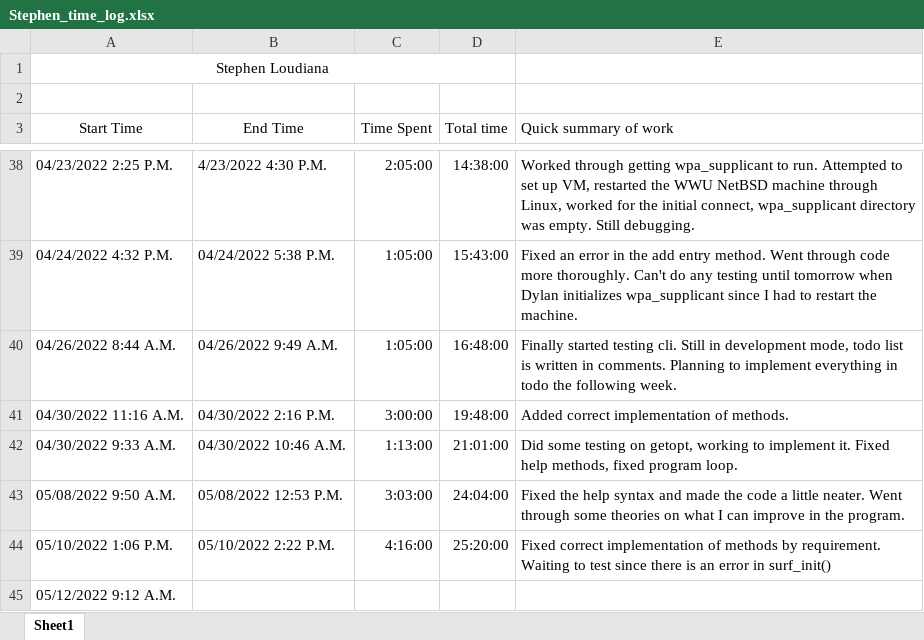
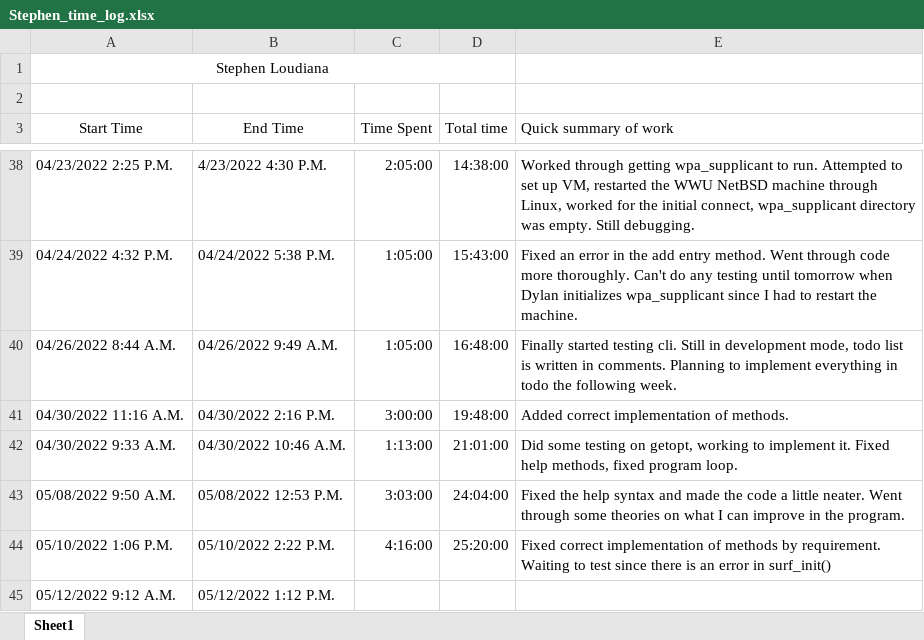
Before and after one commit to KvanQuilst/NetBSD-WifiBrowser, an Excel workbook: docs/time_logs/Stephen_time_log.xlsx, sheet Sheet1, drawn as a sheet; only a part is shown, gaps mark what is left out; values as stored, in another font and other column widths than the file's, no borders; the diff names each change by its address in the sheet, - before the commit and + after, or states it on an @@ line.

```diff
--- a/docs/time_logs/Stephen_time_log.xlsx (sheet Sheet1)
+++ b/docs/time_logs/Stephen_time_log.xlsx (sheet Sheet1)
-B45 (End Time): (empty)
+B45 (End Time): 05/12/2022 1:12 P.M.
```
Also changed, not shown: 1 other file.
